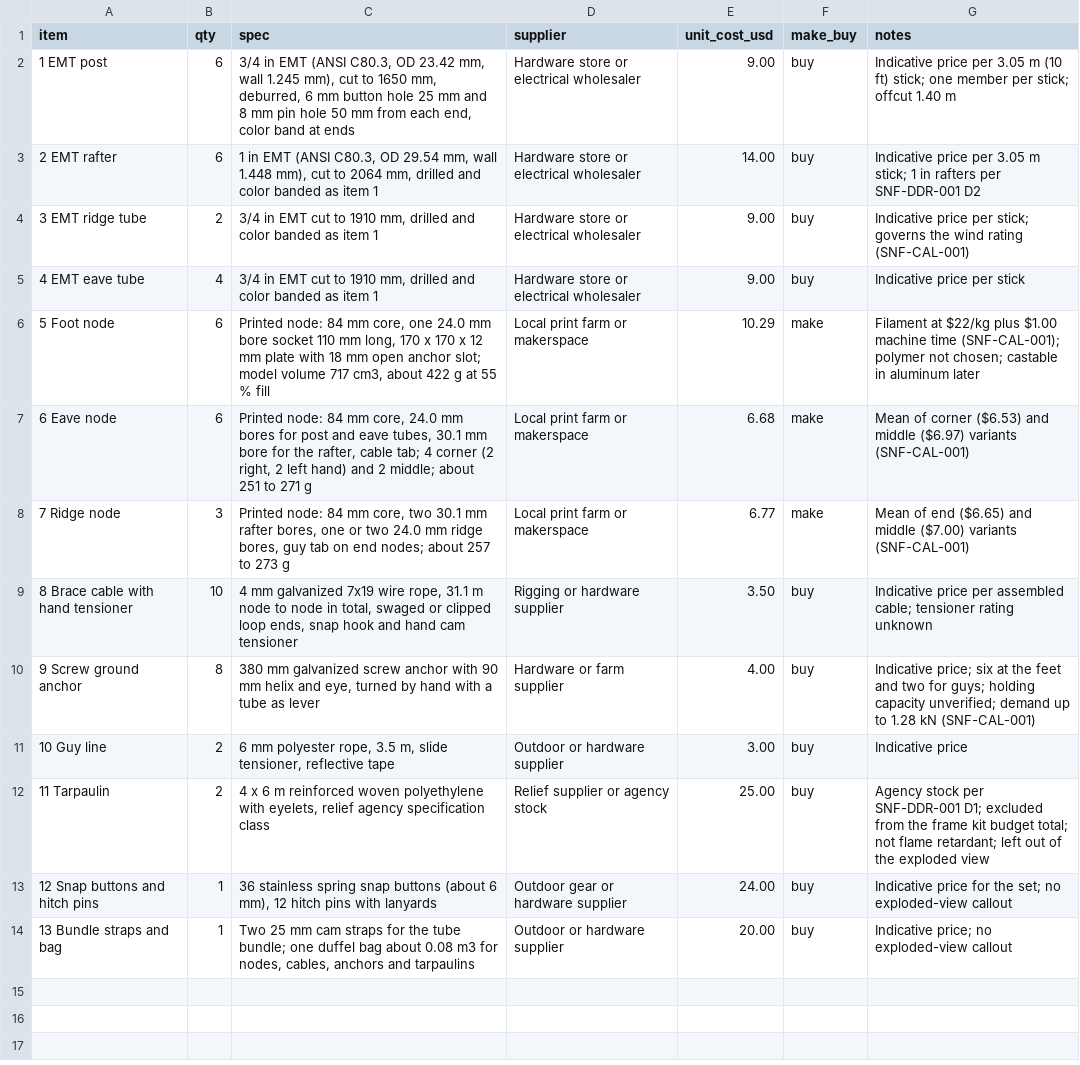
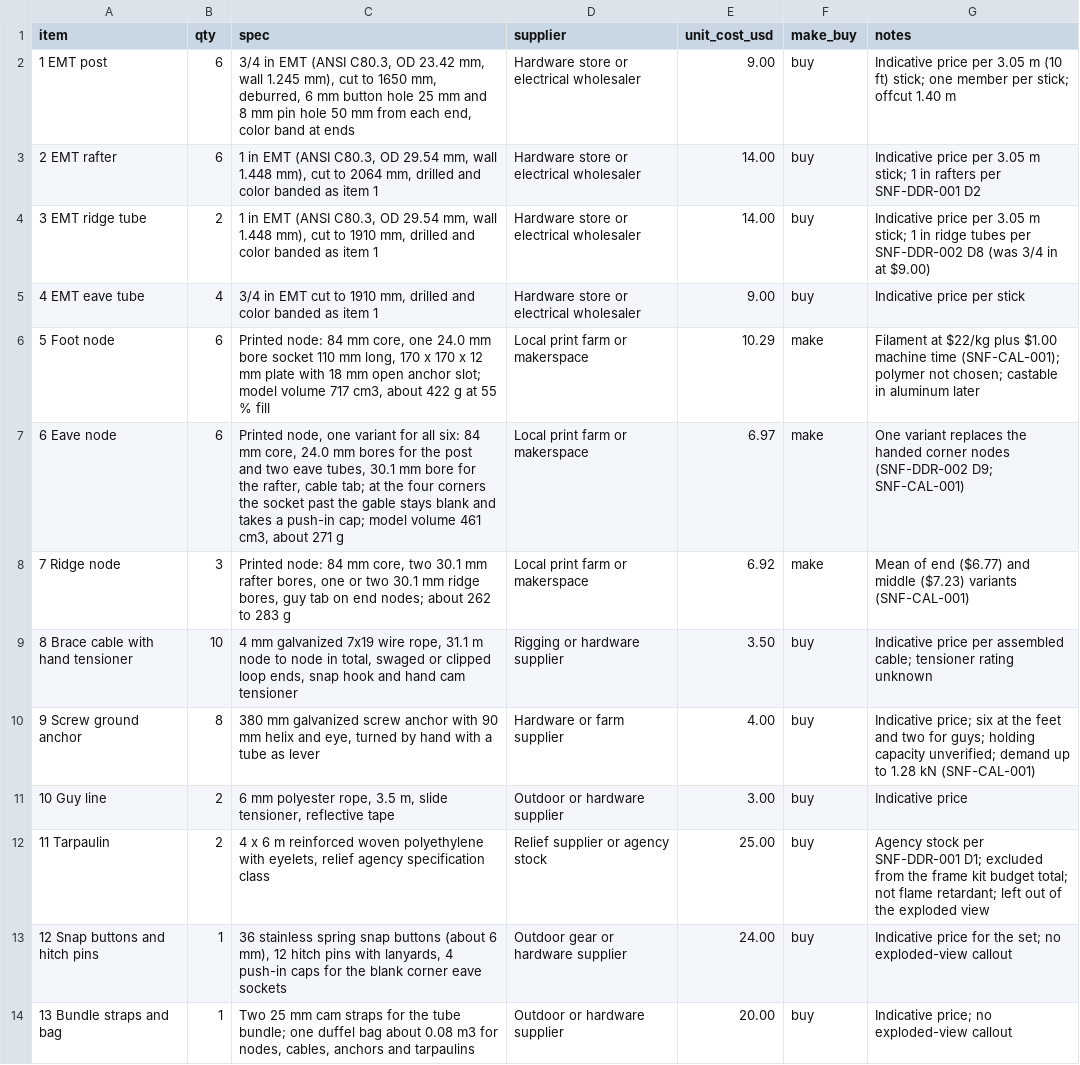
Before and after one commit to BoujeeEnjinia1701/snapframe, a CSV file: bom/bom.csv, drawn as a sheet.

```diff
--- a/bom/bom.csv
+++ b/bom/bom.csv
@@ -3,7 +3,7 @@ item,qty,spec,supplier,unit_cost_usd,make_buy,notes
 2 EMT rafter,6,"1 in EMT (ANSI C80.3, OD 29.54 mm, wall 1.448 mm), cut to 2064 mm, drilled and color banded as item 1",Hardware store or electrical wholesaler,14.00,buy,Indicative price per 3.05 m stick; 1 in rafters per SNF-DDR-001 D2
-3 EMT ridge tube,2,"3/4 in EMT cut to 1910 mm, drilled and color banded as item 1",Hardware store or electrical wholesaler,9.00,buy,Indicative price per stick; governs the wind rating (SNF-CAL-001)
+3 EMT ridge tube,2,"1 in EMT (ANSI C80.3, OD 29.54 mm, wall 1.448 mm), cut to 1910 mm, drilled and color banded as item 1",Hardware store or electrical wholesaler,14.00,buy,Indicative price per 3.05 m stick; 1 in ridge tubes per SNF-DDR-002 D8 (was 3/4 in at $9.00)
 4 EMT eave tube,4,"3/4 in EMT cut to 1910 mm, drilled and color banded as item 1",Hardware store or electrical wholesaler,9.00,buy,Indicative price per stick
 5 Foot node,6,"Printed node: 84 mm core, one 24.0 mm bore socket 110 mm long, 170 x 170 x 12 mm plate with 18 mm open anchor slot; model volume 717 cm3, about 422 g at 55 % fill",Local print farm or makerspace,10.29,make,Filament at $22/kg plus $1.00 machine time (SNF-CAL-001); polymer not chosen; castable in aluminum later
-6 Eave node,6,"Printed node: 84 mm core, 24.0 mm bores for post and eave tubes, 30.1 mm bore for the rafter, cable tab; 4 corner (2 right, 2 left hand) and 2 middle; about 251 to 271 g",Local print farm or makerspace,6.68,make,Mean of corner ($6.53) and middle ($6.97) variants (SNF-CAL-001)
-7 Ridge node,3,"Printed node: 84 mm core, two 30.1 mm rafter bores, one or two 24.0 mm ridge bores, guy tab on end nodes; about 257 to 273 g",Local print farm or makerspace,6.77,make,Mean of end ($6.65) and middle ($7.00) variants (SNF-CAL-001)
+6 Eave node,6,"Printed node, one variant for all six: 84 mm core, 24.0 mm bores for the post and two eave tubes, 30.1 mm bore for the rafter, cable tab; at the four corners the socket past the gable stays blank and takes a push-in cap; model volume 461 cm3, about 271 g",Local print farm or makerspace,6.97,make,One variant replaces the handed corner nodes (SNF-DDR-002 D9; SNF-CAL-001)
+7 Ridge node,3,"Printed node: 84 mm core, two 30.1 mm rafter bores, one or two 30.1 mm ridge bores, guy tab on end nodes; about 262 to 283 g",Local print farm or makerspace,6.92,make,Mean of end ($6.77) and middle ($7.23) variants (SNF-CAL-001)
 8 Brace cable with hand tensioner,10,"4 mm galvanized 7x19 wire rope, 31.1 m node to node in total, swaged or clipped loop ends, snap hook and hand cam tensioner",Rigging or hardware supplier,3.50,buy,Indicative price per assembled cable; tensioner rating unknown
@@ -12,3 +12,3 @@ item,qty,spec,supplier,unit_cost_usd,make_buy,notes
 11 Tarpaulin,2,"4 x 6 m reinforced woven polyethylene with eyelets, relief agency specification class",Relief supplier or agency stock,25.00,buy,Agency stock per SNF-DDR-001 D1; excluded from the frame kit budget total; not flame retardant; left out of the exploded view
-12 Snap buttons and hitch pins,1,"36 stainless spring snap buttons (about 6 mm), 12 hitch pins with lanyards",Outdoor gear or hardware supplier,24.00,buy,Indicative price for the set; no exploded-view callout
+12 Snap buttons and hitch pins,1,"36 stainless spring snap buttons (about 6 mm), 12 hitch pins with lanyards, 4 push-in caps for the blank corner eave sockets",Outdoor gear or hardware supplier,24.00,buy,Indicative price for the set; no exploded-view callout
 13 Bundle straps and bag,1,"Two 25 mm cam straps for the tube bundle; one duffel bag about 0.08 m3 for nodes, cables, anchors and tarpaulins",Outdoor or hardware supplier,20.00,buy,Indicative price; no exploded-view callout
```
Also changed, not shown: 54 other files.
